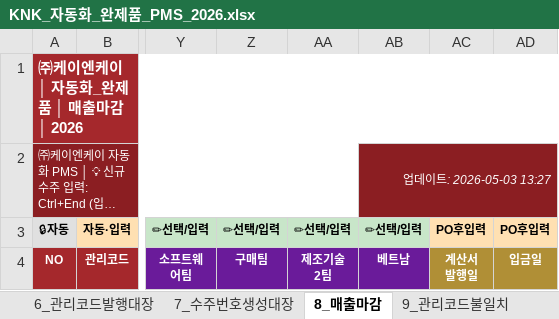
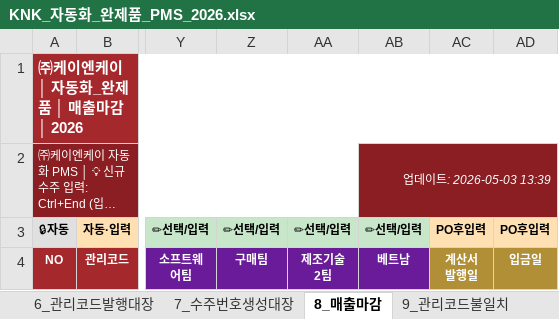
Before and after one commit to top00151-commits/claude_code, an Excel workbook: KNK업무시스템구축_엑셀/V3/02_자동화_완제품/KNK_자동화_완제품_PMS_2026.xlsx, sheet 8_매출마감, drawn as a sheet; only a part is shown, gaps mark what is left out; long unchanged cells end in …; values as stored, in another font and other column widths than the file's, no borders; the diff names each change by its address in the sheet, - before the commit and + after, or states it on an @@ line.

```diff
--- a/KNK업무시스템구축_엑셀/V3/02_자동화_완제품/KNK_자동화_완제품_PMS_2026.xlsx (sheet 8_매출마감)
+++ b/KNK업무시스템구축_엑셀/V3/02_자동화_완제품/KNK_자동화_완제품_PMS_2026.xlsx (sheet 8_매출마감)
-AB2: 업데이트: 2026-05-03 13:27
+AB2: 업데이트: 2026-05-03 13:39
```
Also changed, not shown: sheet 1_프로젝트등록, sheet 7_수주번호생성대장, sheet 6_관리코드발행대장, sheet 3_출하현황, sheet 5_매핑조회(수주번호), sheet 4_완료이력, 1 more sheet, KNK업무시스템구축_엑셀/V3/01_검사기_완제품/KNK_검사기_완제품_설계팀_입력_2026.xlsx, KNK업무시스템구축_엑셀/V3/02_자동화_완제품/KNK_자동화_완제품_베트남_입력_2026.xlsx, 17 other files.
